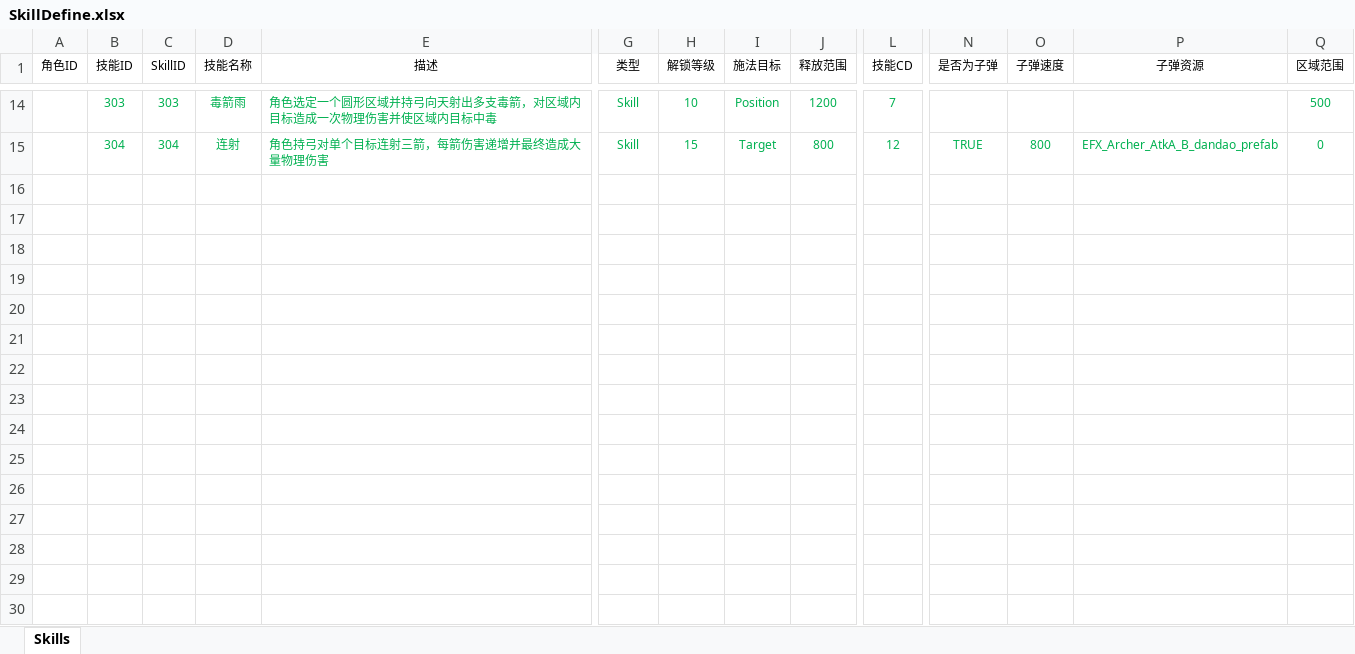
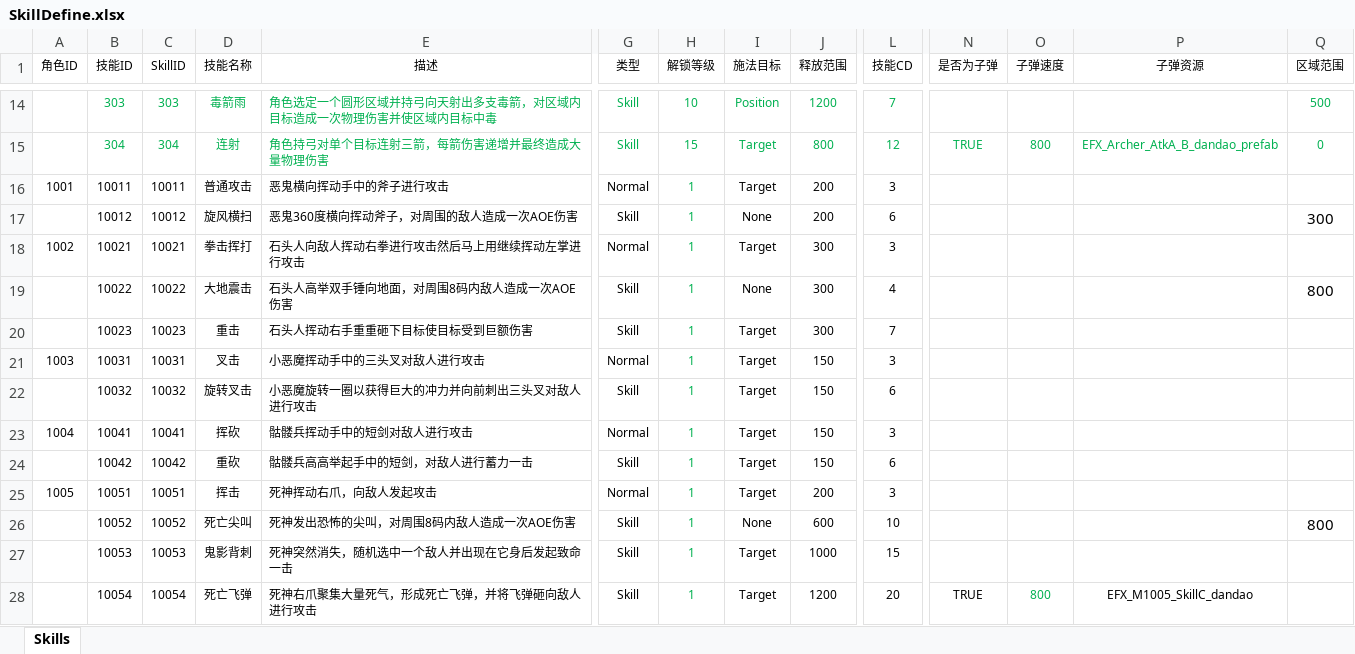
Before and after one commit to easilyid/Mymmo, an Excel workbook: Src/Data/Tables/SkillDefine.xlsx, sheet Skills, drawn as a sheet; only a part is shown, gaps mark what is left out; values as stored, in another font and other column widths than the file's, no borders; table styles not drawn; rows hold the shown columns only; the diff names each change by its address in the sheet, - before the commit and + after, or states it on an @@ line.

```diff
--- a/Src/Data/Tables/SkillDefine.xlsx (sheet Skills)
+++ b/Src/Data/Tables/SkillDefine.xlsx (sheet Skills)
+row 16: 1001 | 10011 | 10011 | 普通攻击 | 恶鬼横向挥动手中的斧子进行攻击 | Normal | 1 | Target | 200 | 3
+row 17:  | 10012 | 10012 | 旋风横扫 | 恶鬼360度横向挥动斧子，对周围的敌人造成一次AOE伤害 | Skill | 1 | None | 200 | 6 |  |  |  | 300
+row 18: 1002 | 10021 | 10021 | 拳击挥打 | 石头人向敌人挥动右拳进行攻击然后马上用继续挥动左掌进行攻击 | Normal | 1 | Target | 300 | 3
+row 19:  | 10022 | 10022 | 大地震击 | 石头人高举双手锤向地面，对周围8码内敌人造成一次AOE伤害 | Skill | 1 | None | 300 | 4 |  |  |  | 800
+row 20:  | 10023 | 10023 | 重击 | 石头人挥动右手重重砸下目标使目标受到巨额伤害 | Skill | 1 | Target | 300 | 7
+row 21: 1003 | 10031 | 10031 | 叉击 | 小恶魔挥动手中的三头叉对敌人进行攻击 | Normal | 1 | Target | 150 | 3
+row 22:  | 10032 | 10032 | 旋转叉击 | 小恶魔旋转一圈以获得巨大的冲力并向前刺出三头叉对敌人进行攻击 | Skill | 1 | Target | 150 | 6
+row 23: 1004 | 10041 | 10041 | 挥砍 | 骷髅兵挥动手中的短剑对敌人进行攻击 | Normal | 1 | Target | 150 | 3
+row 24:  | 10042 | 10042 | 重砍 | 骷髅兵高高举起手中的短剑，对敌人进行蓄力一击 | Skill | 1 | Target | 150 | 6
+row 25: 1005 | 10051 | 10051 | 挥击 | 死神挥动右爪，向敌人发起攻击 | Normal | 1 | Target | 200 | 3
+row 26:  | 10052 | 10052 | 死亡尖叫 | 死神发出恐怖的尖叫，对周围8码内敌人造成一次AOE伤害 | Skill | 1 | None | 600 | 10 |  |  |  | 800
+row 27:  | 10053 | 10053 | 鬼影背刺 | 死神突然消失，随机选中一个敌人并出现在它身后发起致命一击 | Skill | 1 | Target | 1000 | 15
+row 28:  | 10054 | 10054 | 死亡飞弹 | 死神右爪聚集大量死气，形成死亡飞弹，并将飞弹砸向敌人进行攻击 | Skill | 1 | Target | 1200 | 20 | TRUE | 800 | EFX_M1005_SkillC_dandao
```
Also changed, not shown: 41 other files.
